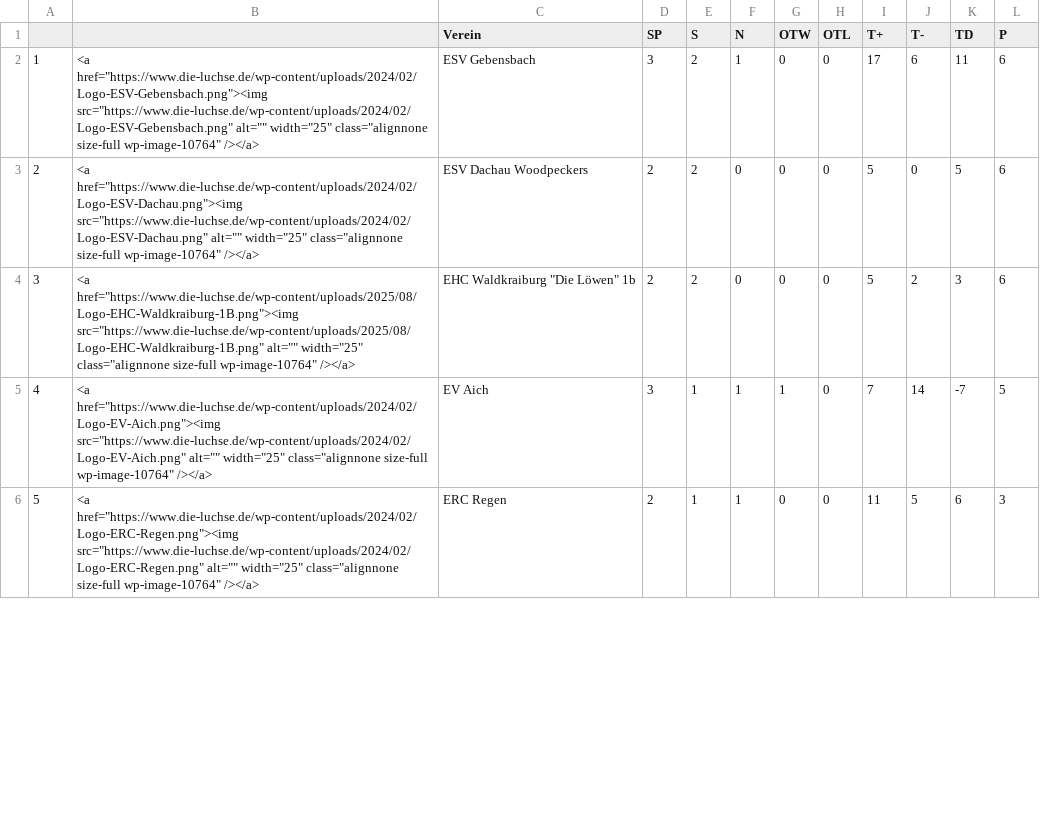
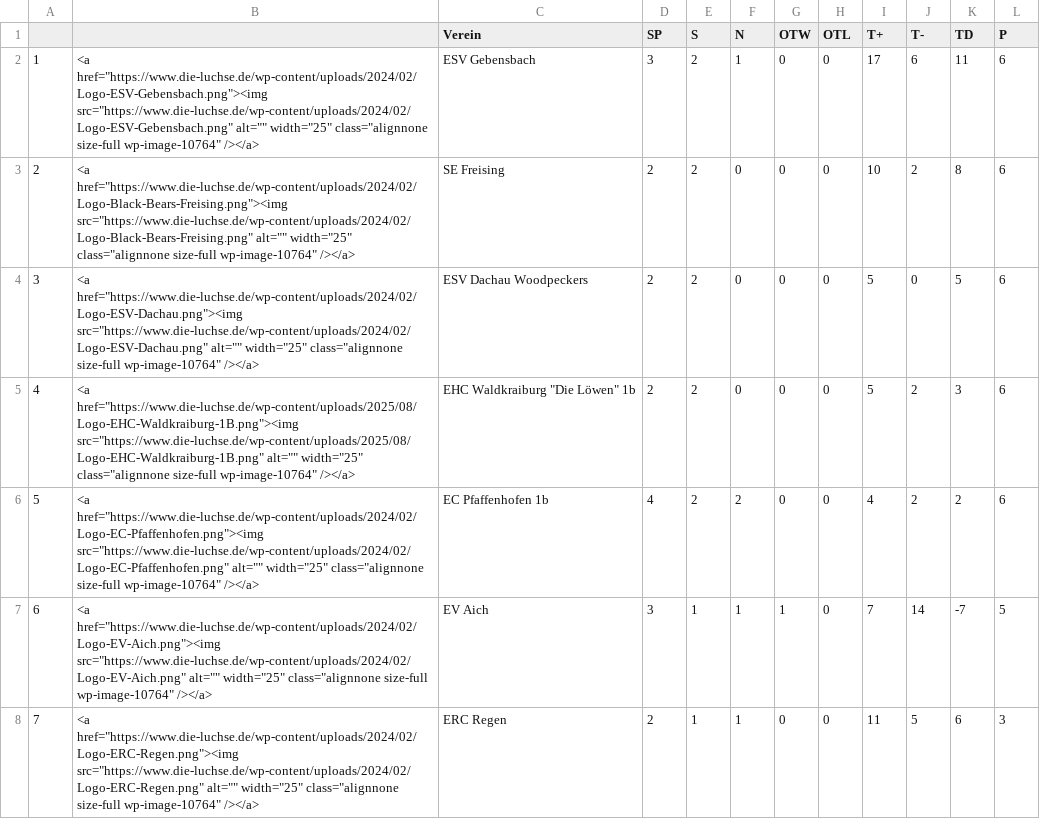
Before and after one commit to lpkiemes/mek-autotabelle, a CSV file: tabelle.csv, drawn as a sheet; only a part is shown; addresses are those after the commit; the diff covers the shown part only; the diff names each change by its address in the sheet, - before the commit and + after, or states it on an @@ line.

```diff
--- a/tabelle.csv
+++ b/tabelle.csv
+row 3: 2 | <a href="https://www.die-luchse.de/wp-content/uploads/2024/02/Logo-Black-Bears-Freising.png"><img src="https://www.die-luchse.de/wp-content/uploads/2024/02/Logo-Black-Bears-Freising.png" alt="" width="25" class="alignnone size-full wp-image-10764" /></a> | SE Freising | 2 | 2 | 0 | 0 | 0 | 10 | 2 | 8 | 6
@@ column A renumbered between rows 4 and 8 @@
+row 6: 5 | <a href="https://www.die-luchse.de/wp-content/uploads/2024/02/Logo-EC-Pfaffenhofen.png"><img src="https://www.die-luchse.de/wp-content/uploads/2024/02/Logo-EC-Pfaffenhofen.png" alt="" width="25" class="alignnone size-full wp-image-10764" /></a> | EC Pfaffenhofen 1b | 4 | 2 | 2 | 0 | 0 | 4 | 2 | 2 | 6
```
Also changed, not shown: 2 removed rows and 9 edited cells elsewhere in this file, tabelle_U13.csv, tabelle_U15.csv.
